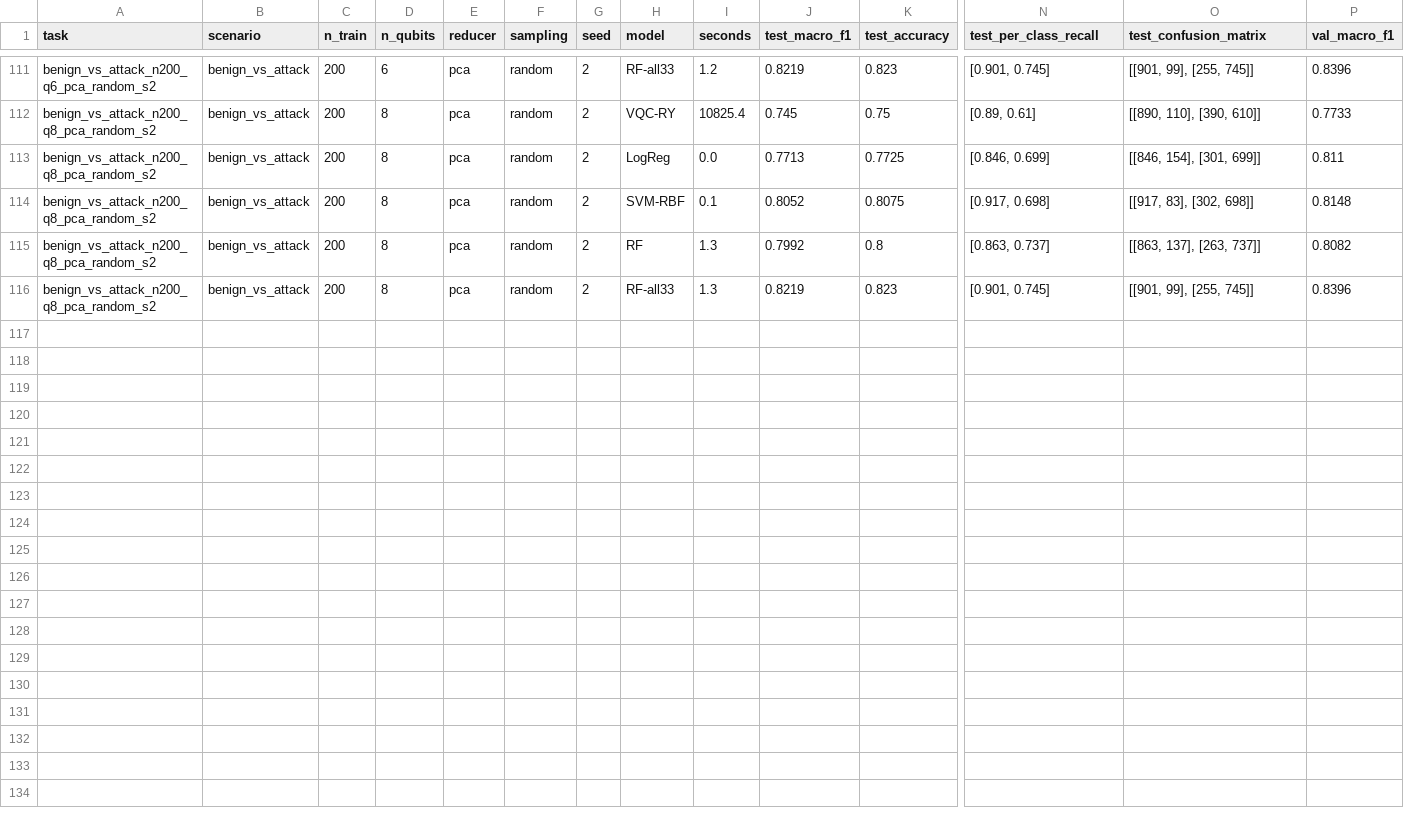
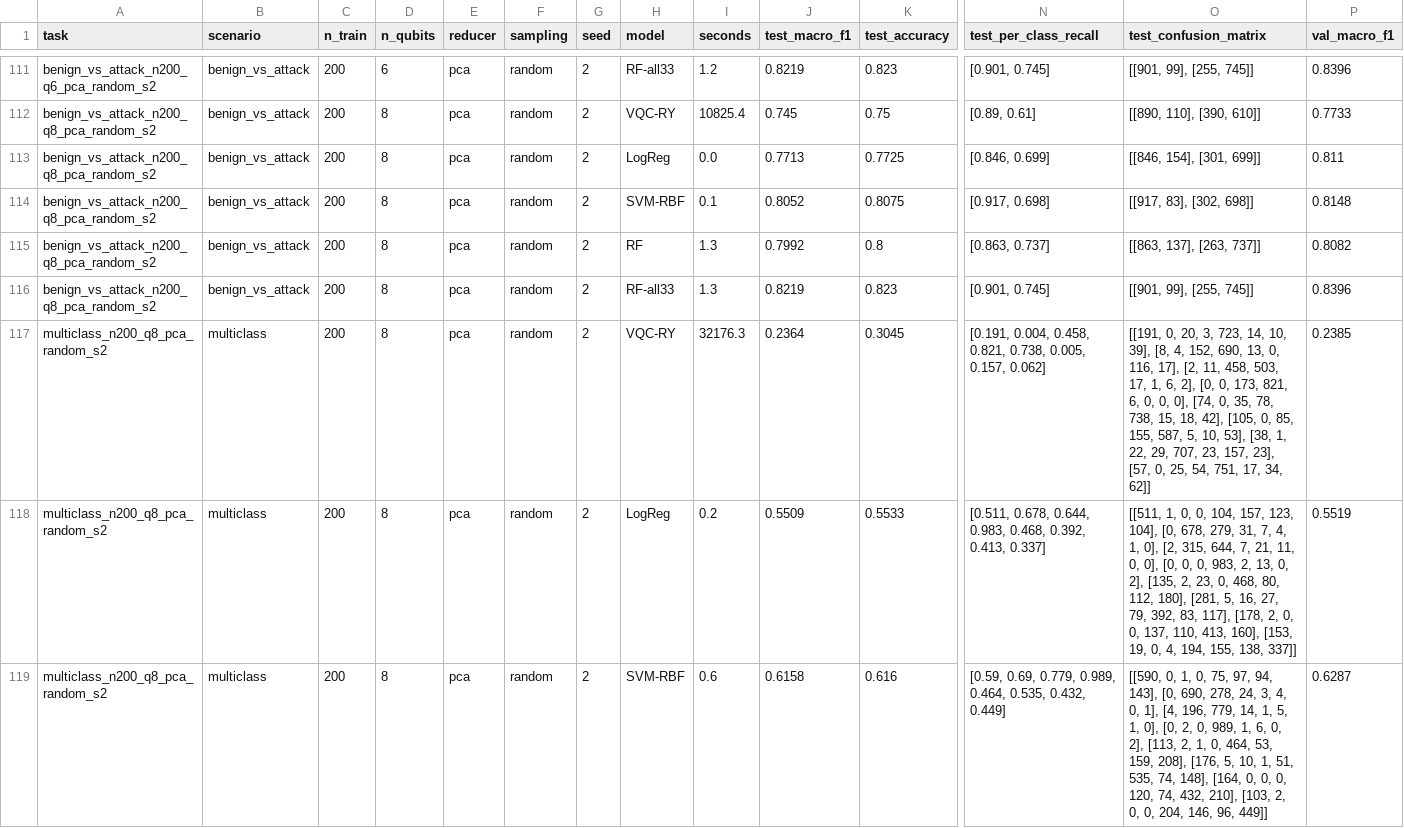
Before and after one commit to PanTsak025/Learning_QML, a CSV file: results/main/runs_qubits_features_shard5of8.csv, drawn as a sheet; only a part is shown, gaps mark what is left out; rows hold the shown columns only; the diff covers the shown part only; the diff names each change by its address in the sheet, - before the commit and + after, or states it on an @@ line.

```diff
--- a/results/main/runs_qubits_features_shard5of8.csv
+++ b/results/main/runs_qubits_features_shard5of8.csv
+row 117: multiclass_n200_q8_pca_random_s2 | multiclass | 200 | 8 | pca | random | 2 | VQC-RY | 32176.3 | 0.2364 | 0.3045 | [0.191, 0.004, 0.458, 0.821, 0.738, 0.005, 0.157, 0.062] | [[191, 0, 20, 3, 723, 14, 10, 39], [8, 4, 152, 690, 13, 0, 116, 17], [2, 11, 458, 503, 17, 1, 6, 2], [0, 0, 173, 821, 6, 0, 0, 0], [74, 0, 35, 78, 738, 15, 18, 42], [105, 0, 85, 155, 587, 5, 10, 53], [38, 1, 22, 29, 707, 23, 157, 23], [57, 0, 25, 54, 751, 17, 34, 62]] | 0.2385
+row 118: multiclass_n200_q8_pca_random_s2 | multiclass | 200 | 8 | pca | random | 2 | LogReg | 0.2 | 0.5509 | 0.5533 | [0.511, 0.678, 0.644, 0.983, 0.468, 0.392, 0.413, 0.337] | [[511, 1, 0, 0, 104, 157, 123, 104], [0, 678, 279, 31, 7, 4, 1, 0], [2, 315, 644, 7, 21, 11, 0, 0], [0, 0, 0, 983, 2, 13, 0, 2], [135, 2, 23, 0, 468, 80, 112, 180], [281, 5, 16, 27, 79, 392, 83, 117], [178, 2, 0, 0, 137, 110, 413, 160], [153, 19, 0, 4, 194, 155, 138, 337]] | 0.5519
+row 119: multiclass_n200_q8_pca_random_s2 | multiclass | 200 | 8 | pca | random | 2 | SVM-RBF | 0.6 | 0.6158 | 0.616 | [0.59, 0.69, 0.779, 0.989, 0.464, 0.535, 0.432, 0.449] | [[590, 0, 1, 0, 75, 97, 94, 143], [0, 690, 278, 24, 3, 4, 0, 1], [4, 196, 779, 14, 1, 5, 1, 0], [0, 2, 0, 989, 1, 6, 0, 2], [113, 2, 1, 0, 464, 53, 159, 208], [176, 5, 10, 1, 51, 535, 74, 148], [164, 0, 0, 0, 120, 74, 432, 210], [103, 2, 0, 0, 204, 146, 96, 449]] | 0.6287
```
Also changed, not shown: 2 added rows elsewhere in this file, results/main/runs_qubits_features_shard2of8.csv, results/main/runs_qubits_features_shard3of8.csv, 9 other files.
